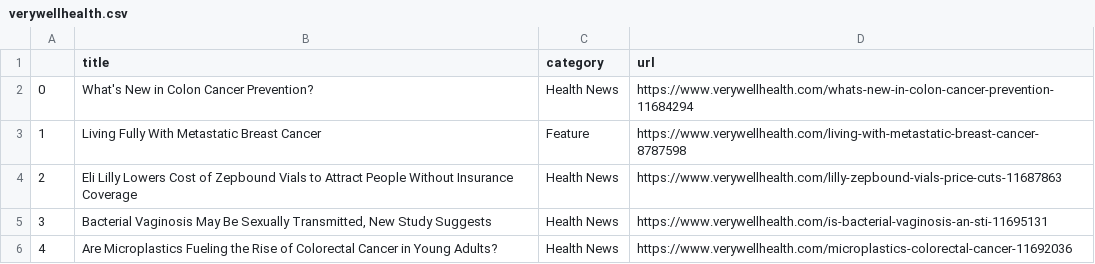
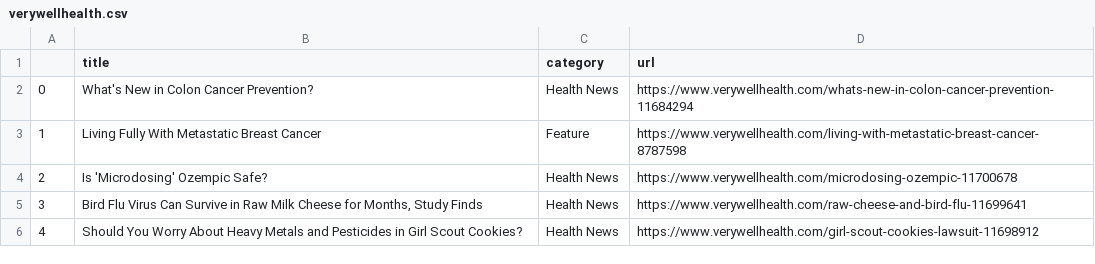
Before and after one commit to hannahkaplan/Very-Well-Health, a CSV file: verywellhealth.csv, drawn as a sheet.

```diff
--- a/verywellhealth.csv
+++ b/verywellhealth.csv
@@ -3,4 +3,4 @@
 1,Living Fully With Metastatic Breast Cancer,Feature,https://www.verywellhealth.com/living-with-metastatic-breast-cancer-8787598
-2,Eli Lilly Lowers Cost of Zepbound Vials to Attract People Without Insurance Coverage,Health News,https://www.verywellhealth.com/lilly-zepbound-vials-price-cuts-11687863
-3,"Bacterial Vaginosis May Be Sexually Transmitted, New Study Suggests",Health News,https://www.verywellhealth.com/is-bacterial-vaginosis-an-sti-11695131
-4,Are Microplastics Fueling the Rise of Colorectal Cancer in Young Adults?,Health News,https://www.verywellhealth.com/microplastics-colorectal-cancer-11692036
+2,Is 'Microdosing' Ozempic Safe?,Health News,https://www.verywellhealth.com/microdosing-ozempic-11700678
+3,"Bird Flu Virus Can Survive in Raw Milk Cheese for Months, Study Finds",Health News,https://www.verywellhealth.com/raw-cheese-and-bird-flu-11699641
+4,Should You Worry About Heavy Metals and Pesticides in Girl Scout Cookies?,Health News,https://www.verywellhealth.com/girl-scout-cookies-lawsuit-11698912
```
